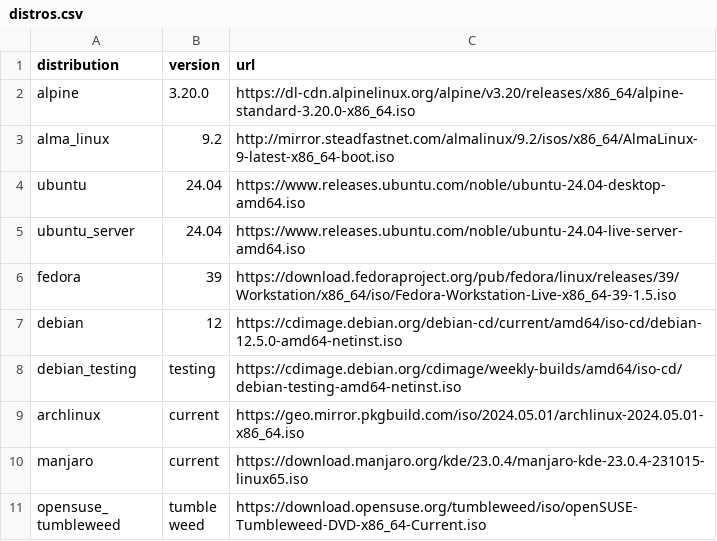
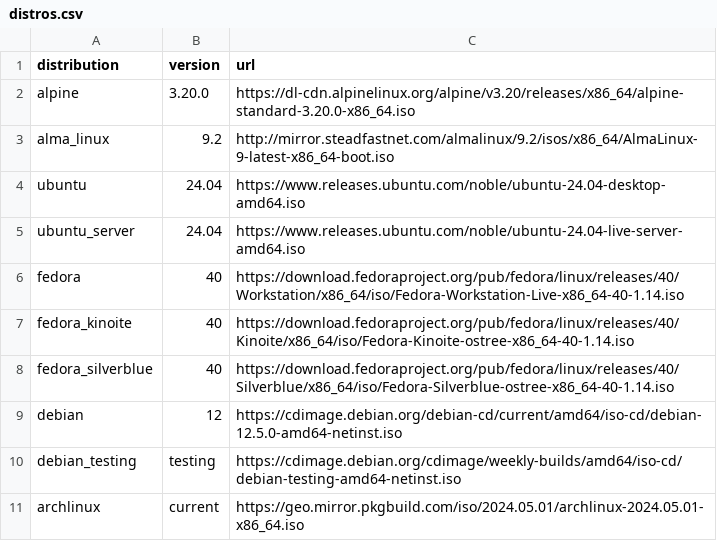
Before and after one commit to soltros/distro-downloader.sh, a CSV file: distros.csv, drawn as a sheet; only a part is shown; the shorter side is filled out with more unchanged rows.

Commit message:
Update distros.csv

```diff
--- a/distros.csv
+++ b/distros.csv
@@ -5,3 +5,5 @@ ubuntu,24.04,https://www.releases.ubuntu.com/noble/ubuntu-24.04-desktop-amd64.is
 ubuntu_server,24.04,https://www.releases.ubuntu.com/noble/ubuntu-24.04-live-server-amd64.iso
-fedora,39,https://download.fedoraproject.org/pub/fedora/linux/releases/39/Workstation/x86_64/iso/Fedora-Workstation-Live-x86_64-39-1.5.iso
+fedora,40,https://download.fedoraproject.org/pub/fedora/linux/releases/40/Workstation/x86_64/iso/Fedora-Workstation-Live-x86_64-40-1.14.iso
+fedora_kinoite,40,https://download.fedoraproject.org/pub/fedora/linux/releases/40/Kinoite/x86_64/iso/Fedora-Kinoite-ostree-x86_64-40-1.14.iso
+fedora_silverblue,40,https://download.fedoraproject.org/pub/fedora/linux/releases/40/Silverblue/x86_64/iso/Fedora-Silverblue-ostree-x86_64-40-1.14.iso
 debian,12,https://cdimage.debian.org/debian-cd/current/amd64/iso-cd/debian-12.5.0-amd64-netinst.iso
```
